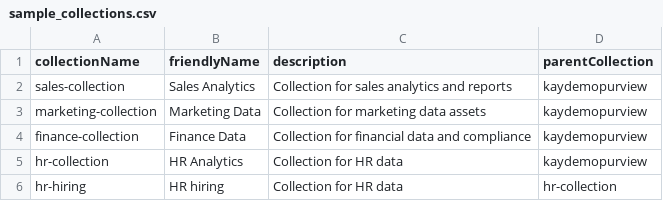
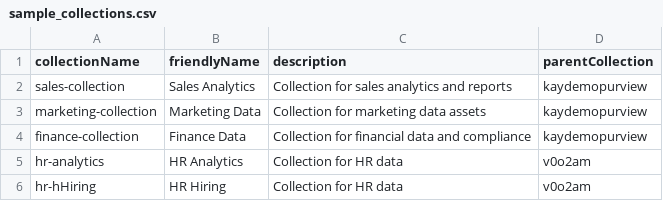
Before and after one commit to Keayoub/pvw-cli, a CSV file: samples/csv/sample_collections.csv, drawn as a sheet.

```diff
--- a/samples/csv/sample_collections.csv
+++ b/samples/csv/sample_collections.csv
@@ -4,3 +4,3 @@ marketing-collection,Marketing Data,Collection for marketing data assets,kaydemo
 finance-collection,Finance Data,Collection for financial data and compliance,kaydemopurview
-hr-collection,HR Analytics,Collection for HR data,kaydemopurview
-hr-hiring,HR hiring,Collection for HR data,hr-collection
+hr-analytics,HR Analytics,Collection for HR data,v0o2am
+hr-hHiring,HR Hiring,Collection for HR data,v0o2am
```
Also changed, not shown: 41 other files.
